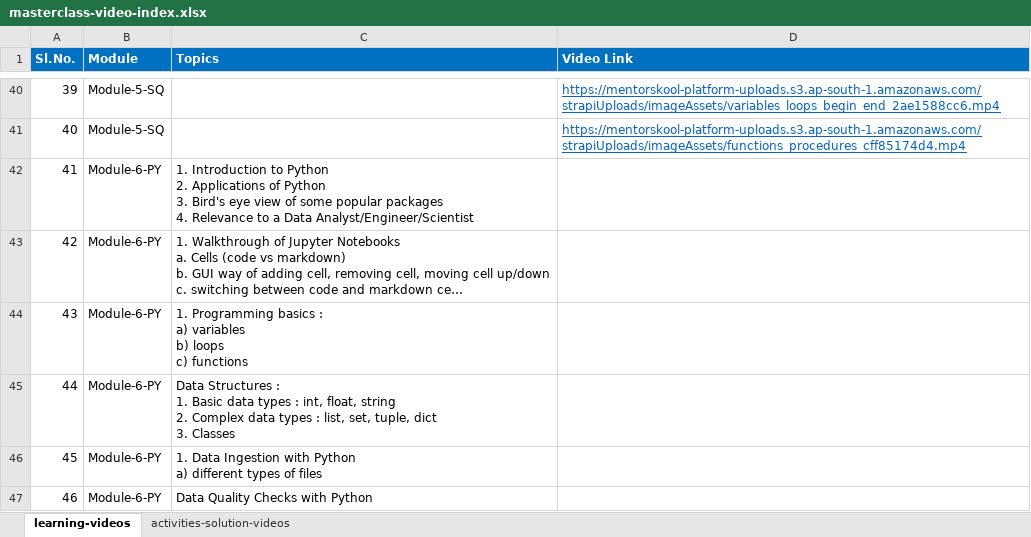
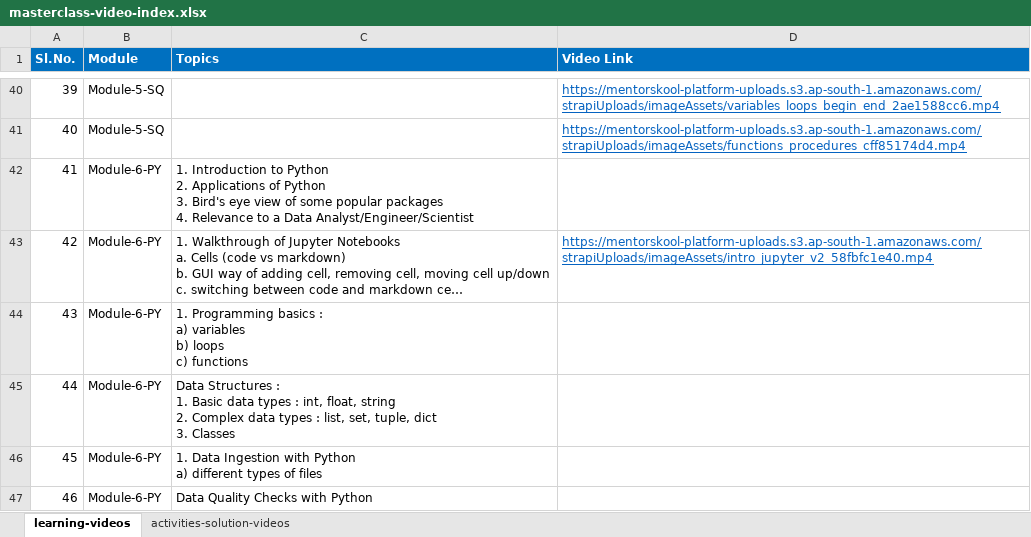
Before and after one commit to mentorskool/data-analyst-masterclass, an Excel workbook: masterclass-video-index.xlsx, sheet learning-videos, drawn as a sheet; only a part is shown, gaps mark what is left out; long unchanged cells end in …; values as stored, in another font and other column widths than the file's, no borders; the diff names each change by its address in the sheet, - before the commit and + after, or states it on an @@ line.

Commit message:
added video link of python in excel file

```diff
--- a/masterclass-video-index.xlsx (sheet learning-videos)
+++ b/masterclass-video-index.xlsx (sheet learning-videos)
-D43 (Video Link): (empty)
+D43 (Video Link): https://mentorskool-platform-uploads.s3.ap-south-1.amazonaws.com/strapiUploads/imageAssets/intro_jupyter_v2_58fbfc1e40.mp4
```
